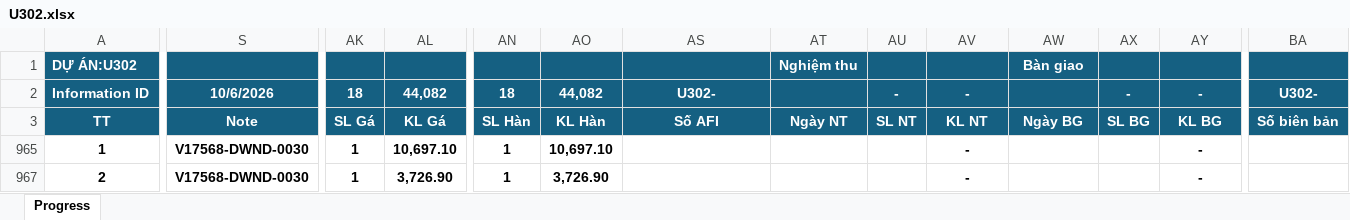
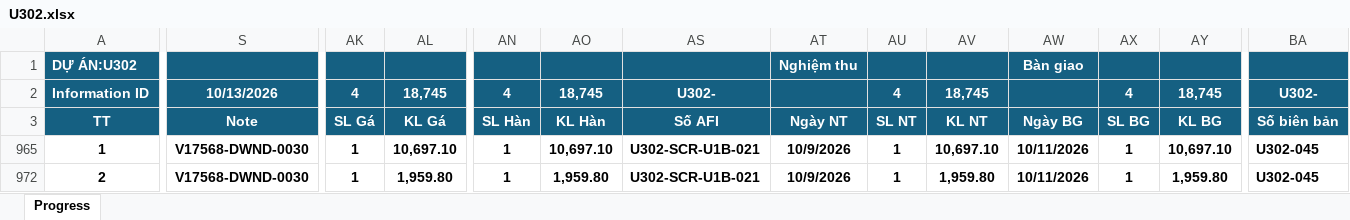
Before and after one commit to nguyenduchieu1208/leo-server, an Excel workbook: 03.QLDA/U302.xlsx, sheet Progress, drawn as a sheet; only a part is shown, gaps mark what is left out; values as stored, in another font and other column widths than the file's, no borders; conditional formats not drawn; addresses are those after the commit; the diff covers the shown part only; the diff names each change by its address in the sheet, - before the commit and + after, or states it on an @@ line.

```diff
--- a/03.QLDA/U302.xlsx (sheet Progress)
+++ b/03.QLDA/U302.xlsx (sheet Progress)
-S2 (Note): 10/6/2026
+S2 (Note): 10/13/2026
-AK2 (SL Gá): 18
+AK2 (SL Gá): 4
-AL2 (KL Gá): 44,082
+AL2 (KL Gá): 18,745
-AN2 (SL Hàn): 18
+AN2 (SL Hàn): 4
-AO2 (KL Hàn): 44,082
+AO2 (KL Hàn): 18,745
-AU2 (SL NT): -
+AU2 (SL NT): 4
-AV2 (KL NT): -
+AV2 (KL NT): 18,745
-AX2 (SL BG): -
+AX2 (SL BG): 4
-AY2 (KL BG): -
+AY2 (KL BG): 18,745
-AS965 (Số AFI): (empty)
+AS965 (Số AFI): U302-SCR-U1B-021
-AT965 (Ngày NT): (empty)
+AT965 (Ngày NT): 10/9/2026
-AU965 (SL NT): (empty)
+AU965 (SL NT): 1
-AV965 (KL NT): -
+AV965 (KL NT): 10,697.10
-AW965 (Ngày BG): (empty)
+AW965 (Ngày BG): 10/11/2026
-AX965 (SL BG): (empty)
+AX965 (SL BG): 1
-AY965 (KL BG): -
+AY965 (KL BG): 10,697.10
-BA965 (Số biên bản): (empty)
+BA965 (Số biên bản): U302-045
-AL972 (KL Gá): 3,726.90
+AL972 (KL Gá): 1,959.80
-AO972 (KL Hàn): 3,726.90
+AO972 (KL Hàn): 1,959.80
-AS972 (Số AFI): (empty)
+AS972 (Số AFI): U302-SCR-U1B-021
-AT972 (Ngày NT): (empty)
+AT972 (Ngày NT): 10/9/2026
-AU972 (SL NT): (empty)
+AU972 (SL NT): 1
-AV972 (KL NT): -
+AV972 (KL NT): 1,959.80
-AW972 (Ngày BG): (empty)
+AW972 (Ngày BG): 10/11/2026
-AX972 (SL BG): (empty)
+AX972 (SL BG): 1
-AY972 (KL BG): -
+AY972 (KL BG): 1,959.80
-BA972 (Số biên bản): (empty)
+BA972 (Số biên bản): U302-045
```
Also changed, not shown: 14 removed rows and 47 edited cells elsewhere in this sheet, formulas that keep their value, hidden cells, 03.QLDA/A320.xlsx, 03.QLDA/B272.xlsx, 28 other files.
